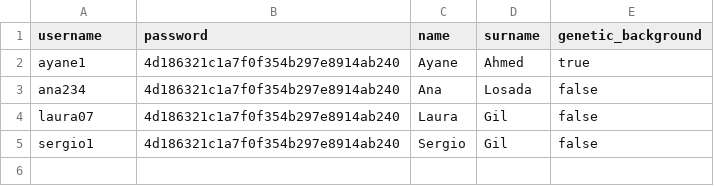
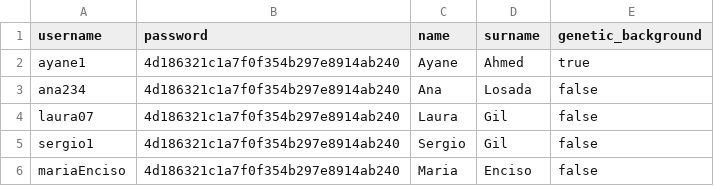
Before and after one commit to Lauragil01/EssentialTremor_Server, a CSV file: data/Patient.csv, drawn as a sheet.

```diff
--- a/data/Patient.csv
+++ b/data/Patient.csv
@@ -5 +5,2 @@ laura07,4d186321c1a7f0f354b297e8914ab240,Laura,Gil,false
 sergio1,4d186321c1a7f0f354b297e8914ab240,Sergio,Gil,false
+mariaEnciso,4d186321c1a7f0f354b297e8914ab240,Maria,Enciso,false
```
Also changed, not shown: 7 other files.
